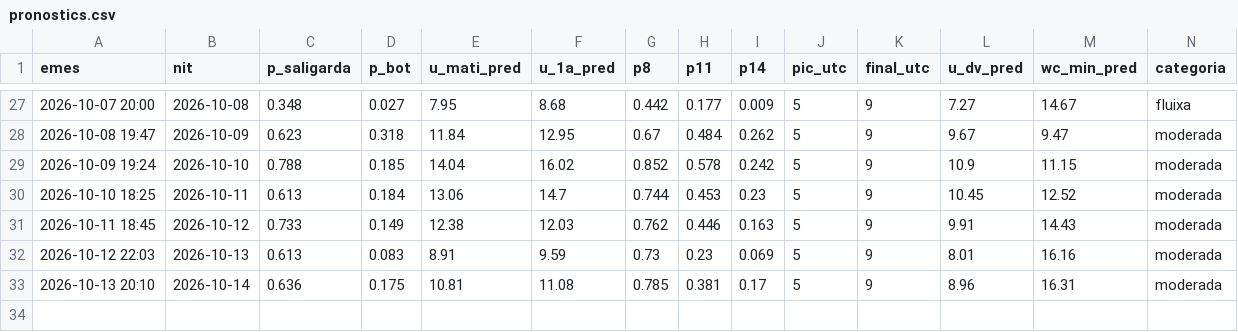
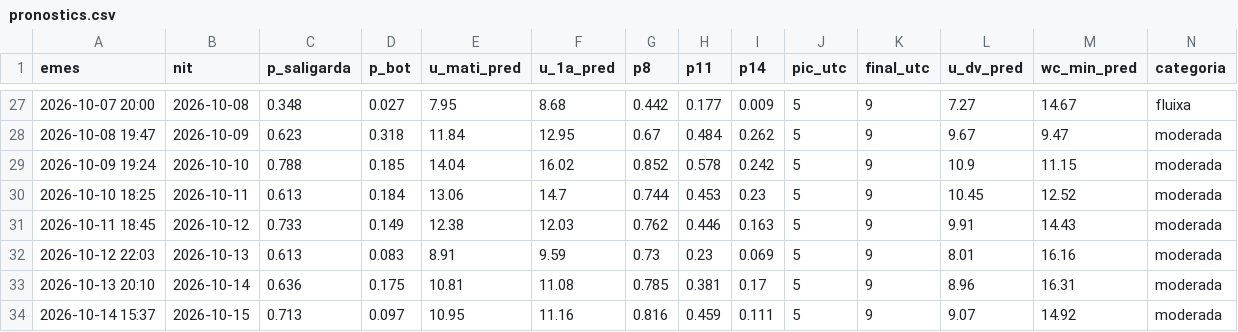
Before and after one commit to adriabarbeta/saligarda, a CSV file: derived/pronostics.csv, drawn as a sheet; only a part is shown, gaps mark what is left out; rows hold the shown columns only; the diff names each change by its address in the sheet, - before the commit and + after, or states it on an @@ line.

```diff
--- a/derived/pronostics.csv
+++ b/derived/pronostics.csv
+row 34: 2026-10-14 15:37 | 2026-10-15 | 0.713 | 0.097 | 10.95 | 11.16 | 0.816 | 0.459 | 0.111 | 5 | 9 | 9.07 | 14.92 | moderada
```
Also changed, not shown: derived/posts_x.csv, 4 other files.
